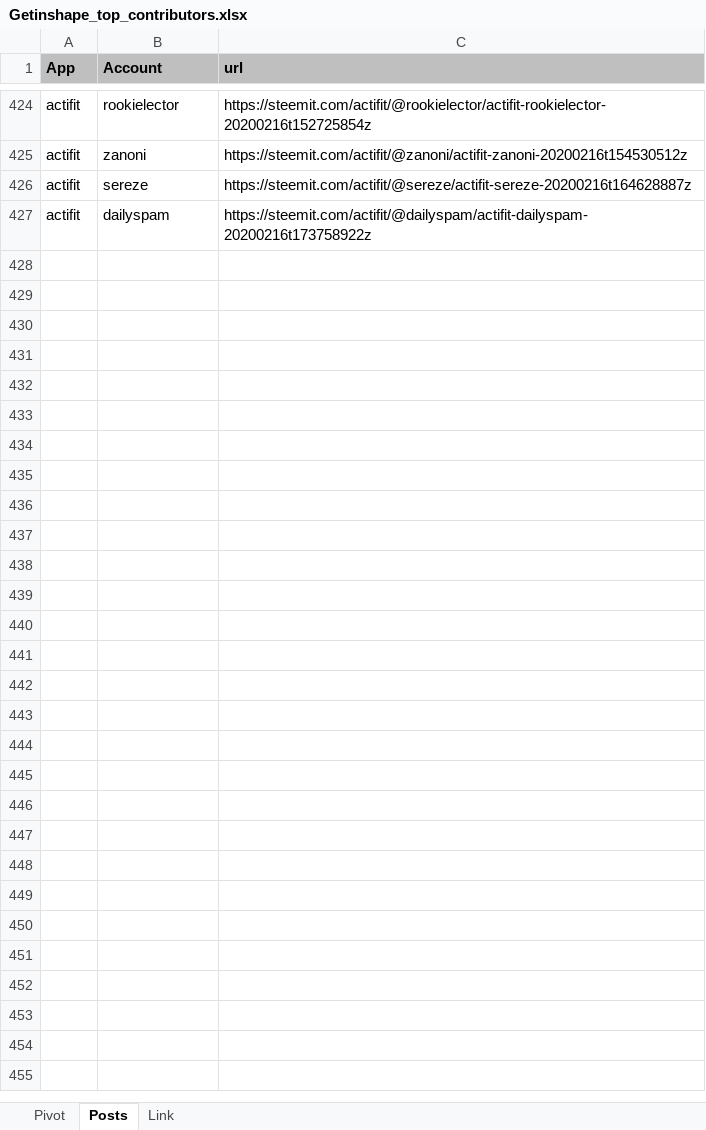
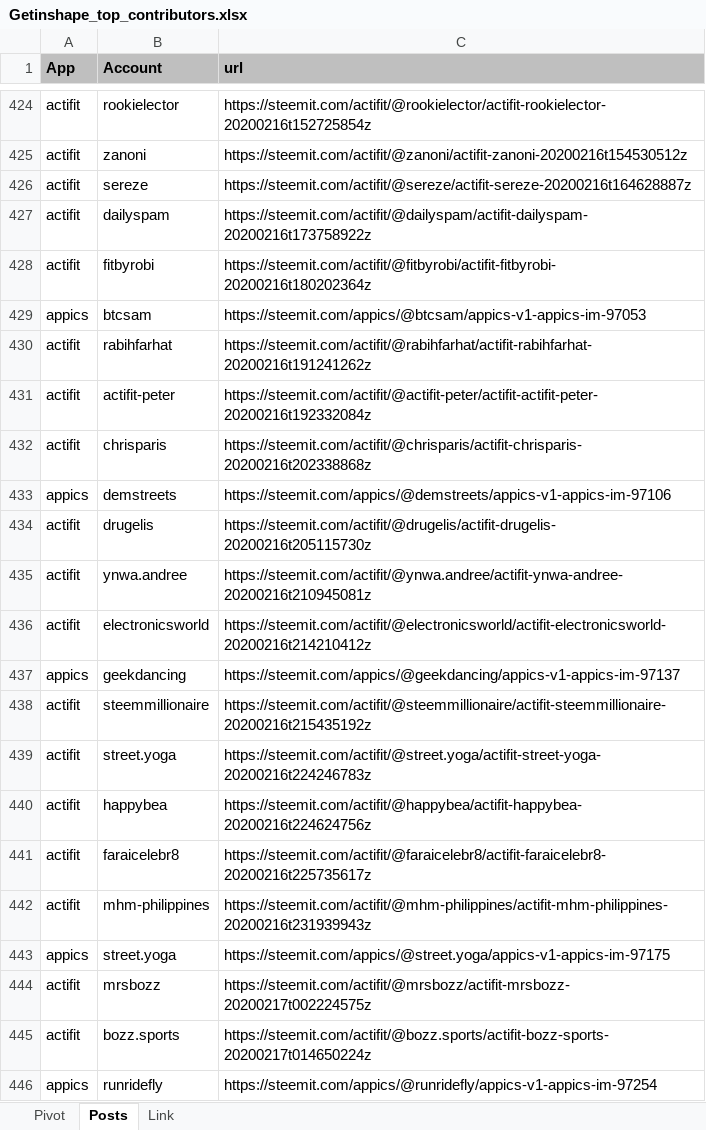
Before and after one commit to stats-generator/Actifit, an Excel workbook: Getinshape_top_contributors.xlsx, sheet Posts, drawn as a sheet; only a part is shown, gaps mark what is left out; values as stored, in another font and other column widths than the file's, no borders; the diff covers the shown part only; the diff names each change by its address in the sheet, - before the commit and + after, or states it on an @@ line.

```diff
--- a/Getinshape_top_contributors.xlsx (sheet Posts)
+++ b/Getinshape_top_contributors.xlsx (sheet Posts)
+row 428: actifit | fitbyrobi | https://steemit.com/actifit/@fitbyrobi/actifit-fitbyrobi-20200216t180202364z
+row 429: appics | btcsam | https://steemit.com/appics/@btcsam/appics-v1-appics-im-97053
+row 430: actifit | rabihfarhat | https://steemit.com/actifit/@rabihfarhat/actifit-rabihfarhat-20200216t191241262z
+row 431: actifit | actifit-peter | https://steemit.com/actifit/@actifit-peter/actifit-actifit-peter-20200216t192332084z
+row 432: actifit | chrisparis | https://steemit.com/actifit/@chrisparis/actifit-chrisparis-20200216t202338868z
+row 433: appics | demstreets | https://steemit.com/appics/@demstreets/appics-v1-appics-im-97106
+row 434: actifit | drugelis | https://steemit.com/actifit/@drugelis/actifit-drugelis-20200216t205115730z
+row 435: actifit | ynwa.andree | https://steemit.com/actifit/@ynwa.andree/actifit-ynwa-andree-20200216t210945081z
+row 436: actifit | electronicsworld | https://steemit.com/actifit/@electronicsworld/actifit-electronicsworld-20200216t214210412z
+row 437: appics | geekdancing | https://steemit.com/appics/@geekdancing/appics-v1-appics-im-97137
+row 438: actifit | steemmillionaire | https://steemit.com/actifit/@steemmillionaire/actifit-steemmillionaire-20200216t215435192z
+row 439: actifit | street.yoga | https://steemit.com/actifit/@street.yoga/actifit-street-yoga-20200216t224246783z
+row 440: actifit | happybea | https://steemit.com/actifit/@happybea/actifit-happybea-20200216t224624756z
+row 441: actifit | faraicelebr8 | https://steemit.com/actifit/@faraicelebr8/actifit-faraicelebr8-20200216t225735617z
+row 442: actifit | mhm-philippines | https://steemit.com/actifit/@mhm-philippines/actifit-mhm-philippines-20200216t231939943z
+row 443: appics | street.yoga | https://steemit.com/appics/@street.yoga/appics-v1-appics-im-97175
+row 444: actifit | mrsbozz | https://steemit.com/actifit/@mrsbozz/actifit-mrsbozz-20200217t002224575z
+row 445: actifit | bozz.sports | https://steemit.com/actifit/@bozz.sports/actifit-bozz-sports-20200217t014650224z
+row 446: appics | runridefly | https://steemit.com/appics/@runridefly/appics-v1-appics-im-97254
```
Also changed, not shown: 17 added rows elsewhere in this sheet, sheet Pivot.
